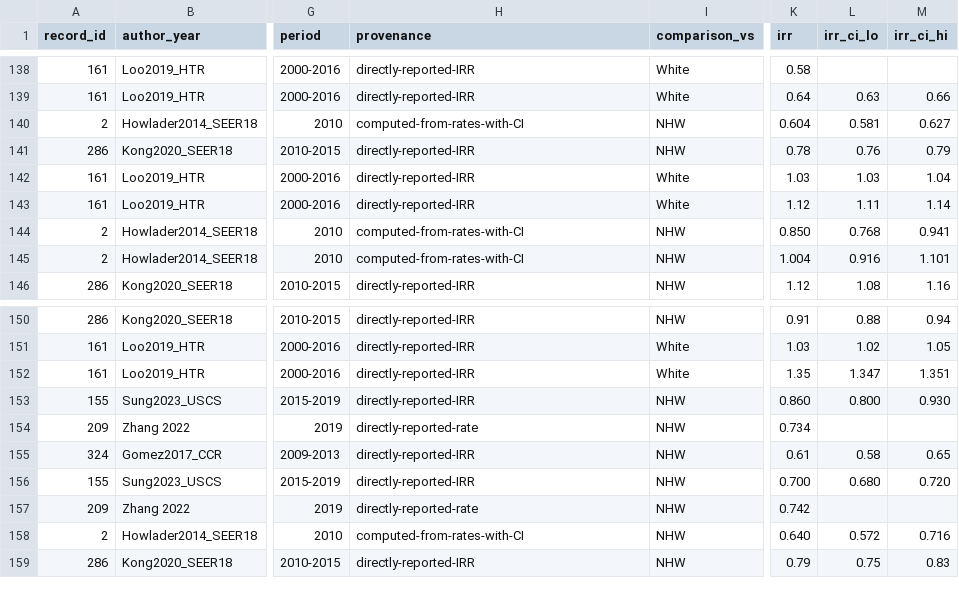
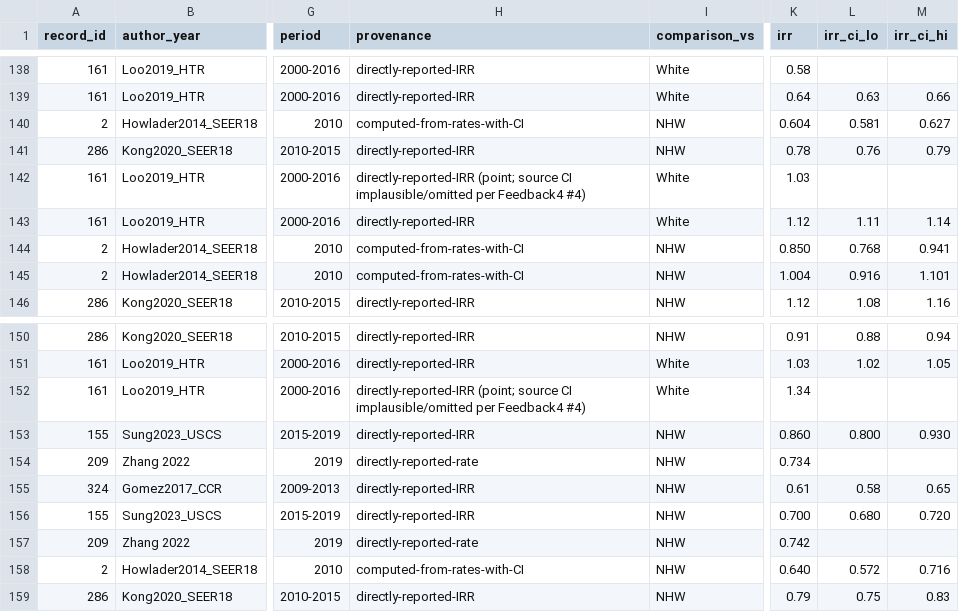
Before and after one commit to p16791918-lab/Meta, a CSV file: meta_agents/search_v2/TableSA_main_representatives.csv, drawn as a sheet; only a part is shown, gaps mark what is left out; the diff names each change by its address in the sheet, - before the commit and + after, or states it on an @@ line.

```diff
--- a/meta_agents/search_v2/TableSA_main_representatives.csv
+++ b/meta_agents/search_v2/TableSA_main_representatives.csv
-H142 (provenance): directly-reported-IRR
+H142 (provenance): directly-reported-IRR (point; source CI implausible/omitted per Feedback4 #4)
-L142 (irr_ci_lo): 1.03
+L142 (irr_ci_lo): (empty)
-M142 (irr_ci_hi): 1.04
+M142 (irr_ci_hi): (empty)
-H152 (provenance): directly-reported-IRR
+H152 (provenance): directly-reported-IRR (point; source CI implausible/omitted per Feedback4 #4)
-K152 (irr): 1.35
+K152 (irr): 1.34
-L152 (irr_ci_lo): 1.347
+L152 (irr_ci_lo): (empty)
-M152 (irr_ci_hi): 1.351
+M152 (irr_ci_hi): (empty)
```
Also changed, not shown: meta_agents/search_v2/breast_extraction.csv, meta_agents/search_v2/outputs/Sensitivity1_good_rob.csv, 10 other files.
